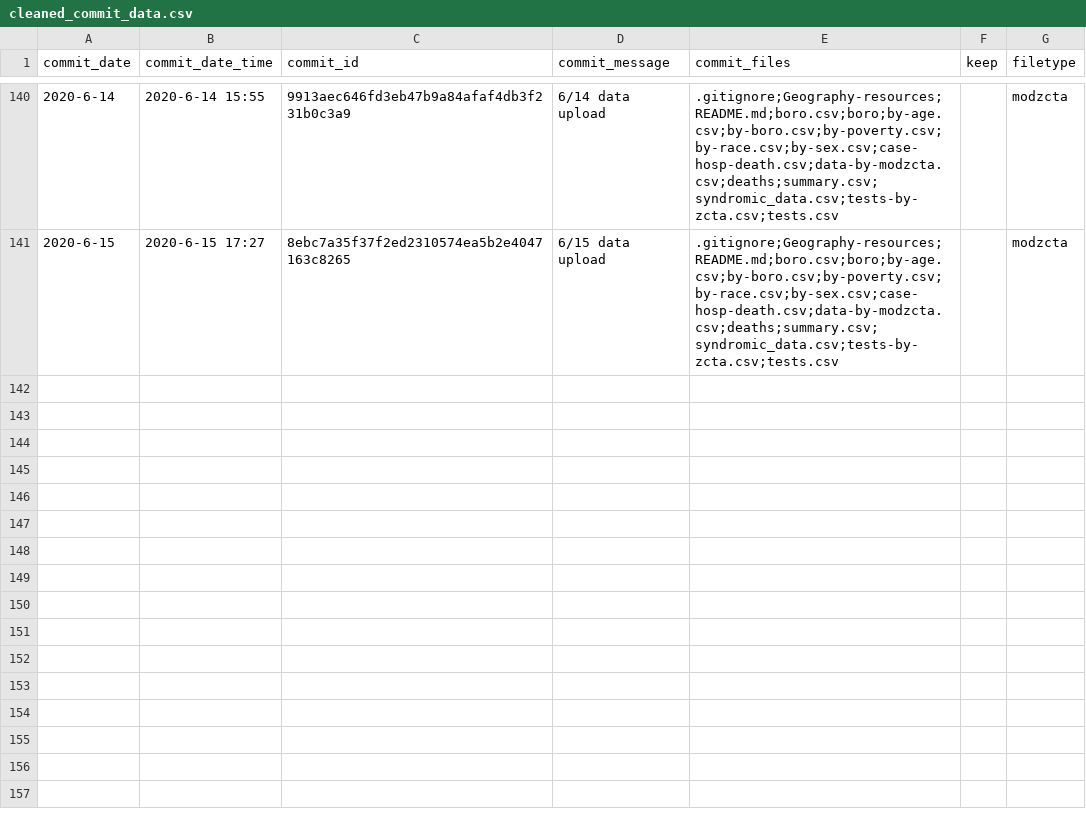
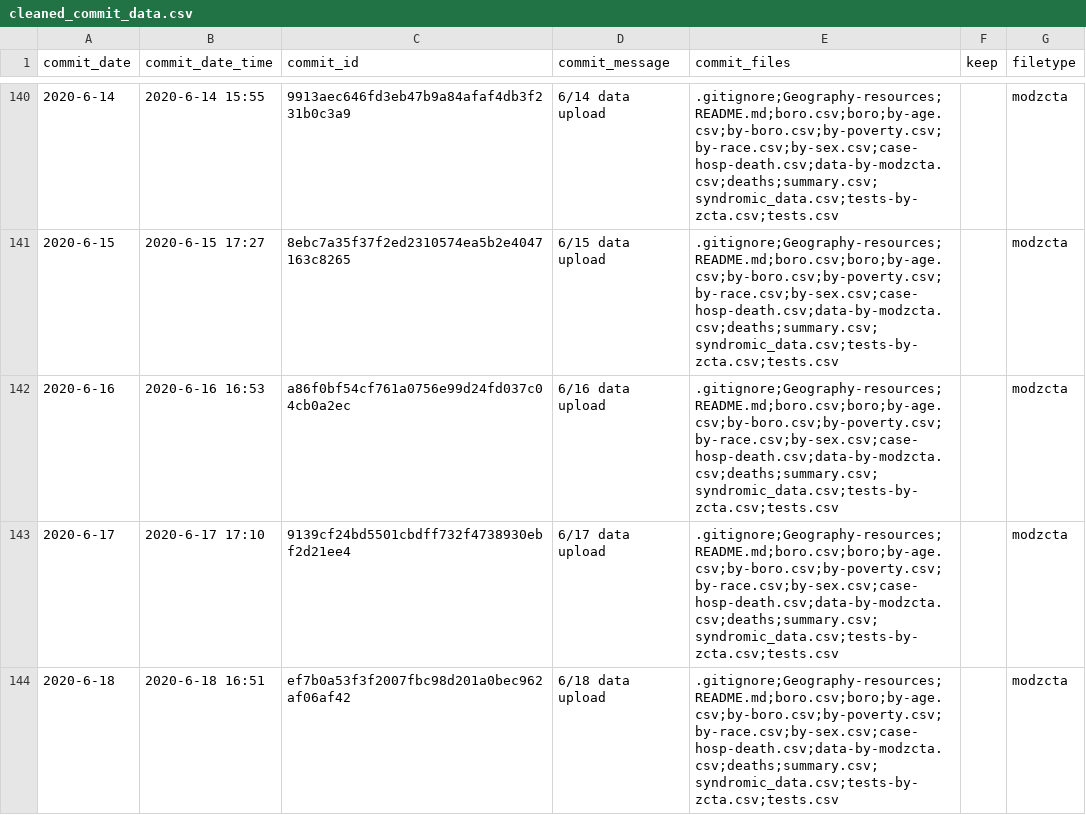
Before and after one commit to silverer/covid_nyc_map, a CSV file: data_over_time/cleaned_commit_data.csv, drawn as a sheet; only a part is shown, gaps mark what is left out; the diff names each change by its address in the sheet, - before the commit and + after, or states it on an @@ line.

Commit message:
6.20 data update

```diff
--- a/data_over_time/cleaned_commit_data.csv
+++ b/data_over_time/cleaned_commit_data.csv
+row 142: 2020-6-16 | 2020-6-16 16:53 | a86f0bf54cf761a0756e99d24fd037c04cb0a2ec | 6/16 data upload | .gitignore;Geography-resources;README.md;boro.csv;boro;by-age.csv;by-boro.csv;by-poverty.csv;by-race.csv;by-sex.csv;case-hosp-death.csv;data-by-modzcta.csv;deaths;summary.csv;syndromic_data.csv;tests-by-zcta.csv;tests.csv |  | modzcta
+row 143: 2020-6-17 | 2020-6-17 17:10 | 9139cf24bd5501cbdff732f4738930ebf2d21ee4 | 6/17 data upload | .gitignore;Geography-resources;README.md;boro.csv;boro;by-age.csv;by-boro.csv;by-poverty.csv;by-race.csv;by-sex.csv;case-hosp-death.csv;data-by-modzcta.csv;deaths;summary.csv;syndromic_data.csv;tests-by-zcta.csv;tests.csv |  | modzcta
+row 144: 2020-6-18 | 2020-6-18 16:51 | ef7b0a53f3f2007fbc98d201a0bec962af06af42 | 6/18 data upload | .gitignore;Geography-resources;README.md;boro.csv;boro;by-age.csv;by-boro.csv;by-poverty.csv;by-race.csv;by-sex.csv;case-hosp-death.csv;data-by-modzcta.csv;deaths;summary.csv;syndromic_data.csv;tests-by-zcta.csv;tests.csv |  | modzcta
```
Also changed, not shown: data/covid_data_w_census.csv, 6 other files.
